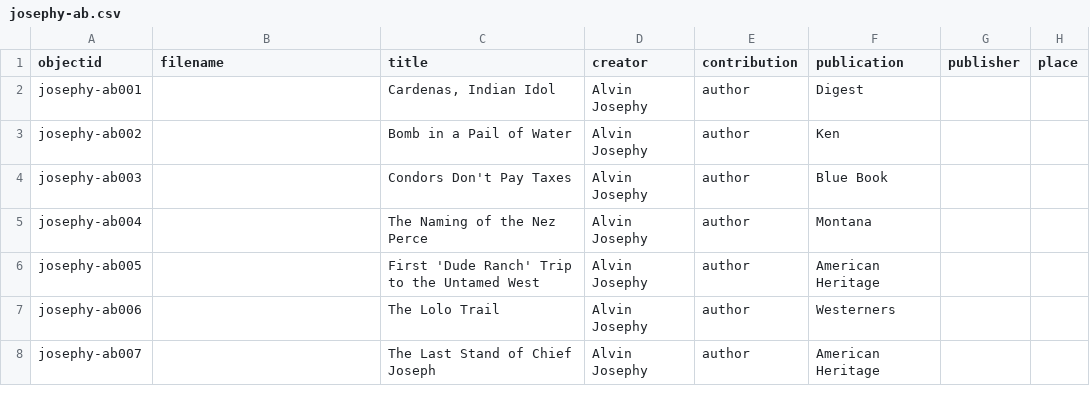
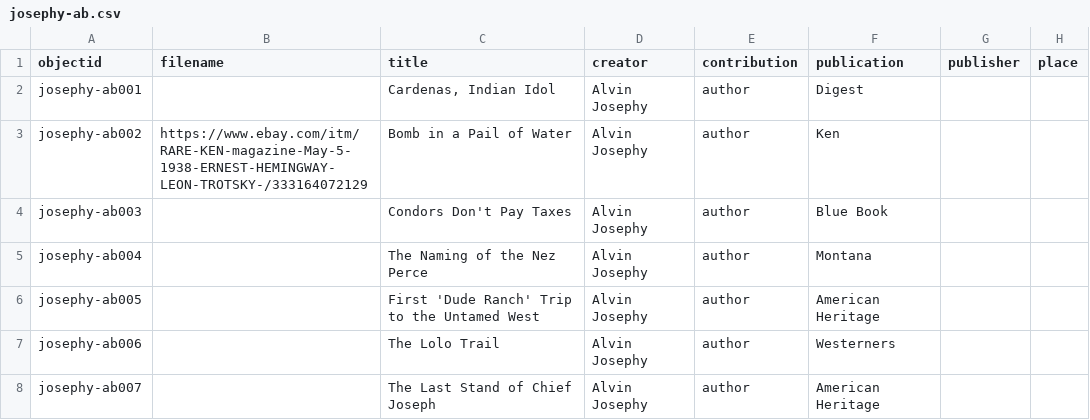
Before and after one commit to dcnb/josephy-library, a CSV file: _data/josephy-ab.csv, drawn as a sheet; only a part is shown; the diff names each change by its address in the sheet, - before the commit and + after, or states it on an @@ line.

```diff
--- a/_data/josephy-ab.csv
+++ b/_data/josephy-ab.csv
-B3 (filename): (empty)
+B3 (filename): https://www.ebay.com/itm/RARE-KEN-magazine-May-5-1938-ERNEST-HEMINGWAY-LEON-TROTSKY-/333164072129
```
Also changed, not shown: 3 other files.
